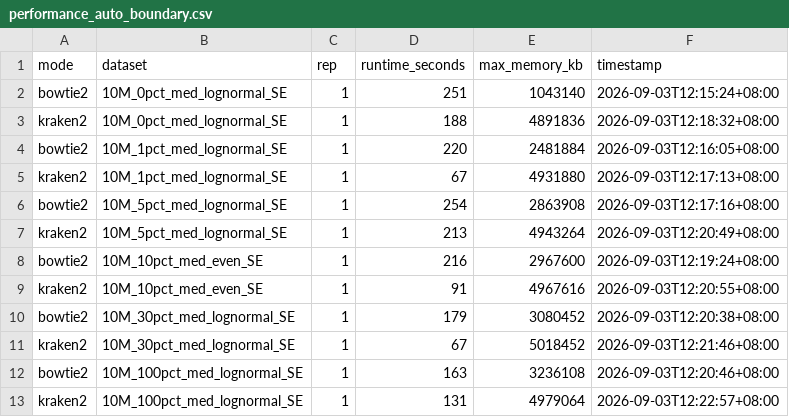
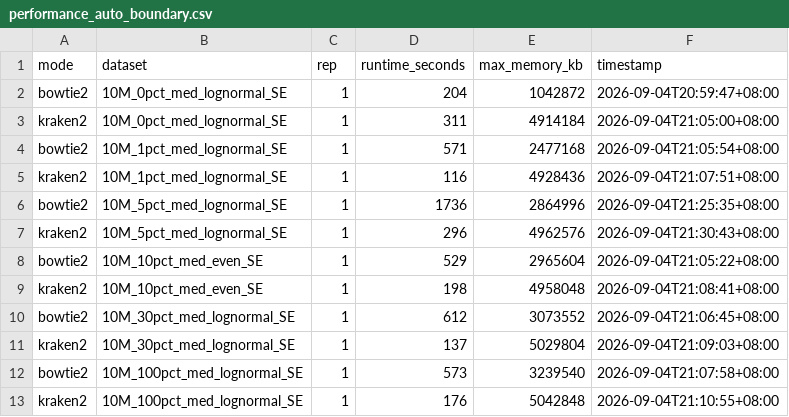
Before and after one commit to HuangShiLab/rustyclean-paper, a CSV file: runs/auto_decision_boundary/metrics/performance_auto_boundary.csv, drawn as a sheet.

```diff
--- a/runs/auto_decision_boundary/metrics/performance_auto_boundary.csv
+++ b/runs/auto_decision_boundary/metrics/performance_auto_boundary.csv
@@ -1,13 +1,13 @@
 mode,dataset,rep,runtime_seconds,max_memory_kb,timestamp
-bowtie2,10M_0pct_med_lognormal_SE,1,251,1043140,2026-09-03T12:15:24+08:00
-kraken2,10M_0pct_med_lognormal_SE,1,188,4891836,2026-09-03T12:18:32+08:00
-bowtie2,10M_1pct_med_lognormal_SE,1,220,2481884,2026-09-03T12:16:05+08:00
-kraken2,10M_1pct_med_lognormal_SE,1,67,4931880,2026-09-03T12:17:13+08:00
-bowtie2,10M_5pct_med_lognormal_SE,1,254,2863908,2026-09-03T12:17:16+08:00
-kraken2,10M_5pct_med_lognormal_SE,1,213,4943264,2026-09-03T12:20:49+08:00
-bowtie2,10M_10pct_med_even_SE,1,216,2967600,2026-09-03T12:19:24+08:00
-kraken2,10M_10pct_med_even_SE,1,91,4967616,2026-09-03T12:20:55+08:00
-bowtie2,10M_30pct_med_lognormal_SE,1,179,3080452,2026-09-03T12:20:38+08:00
-kraken2,10M_30pct_med_lognormal_SE,1,67,5018452,2026-09-03T12:21:46+08:00
-bowtie2,10M_100pct_med_lognormal_SE,1,163,3236108,2026-09-03T12:20:46+08:00
-kraken2,10M_100pct_med_lognormal_SE,1,131,4979064,2026-09-03T12:22:57+08:00
+bowtie2,10M_0pct_med_lognormal_SE,1,204,1042872,2026-09-04T20:59:47+08:00
+kraken2,10M_0pct_med_lognormal_SE,1,311,4914184,2026-09-04T21:05:00+08:00
+bowtie2,10M_1pct_med_lognormal_SE,1,571,2477168,2026-09-04T21:05:54+08:00
+kraken2,10M_1pct_med_lognormal_SE,1,116,4928436,2026-09-04T21:07:51+08:00
+bowtie2,10M_5pct_med_lognormal_SE,1,1736,2864996,2026-09-04T21:25:35+08:00
+kraken2,10M_5pct_med_lognormal_SE,1,296,4962576,2026-09-04T21:30:43+08:00
+bowtie2,10M_10pct_med_even_SE,1,529,2965604,2026-09-04T21:05:22+08:00
+kraken2,10M_10pct_med_even_SE,1,198,4958048,2026-09-04T21:08:41+08:00
+bowtie2,10M_30pct_med_lognormal_SE,1,612,3073552,2026-09-04T21:06:45+08:00
+kraken2,10M_30pct_med_lognormal_SE,1,137,5029804,2026-09-04T21:09:03+08:00
+bowtie2,10M_100pct_med_lognormal_SE,1,573,3239540,2026-09-04T21:07:58+08:00
+kraken2,10M_100pct_med_lognormal_SE,1,176,5042848,2026-09-04T21:10:55+08:00
```
Also changed, not shown: runs/baseline_kraken2_memmap/metrics/performance_baseline_kraken2_memmap.csv, runs/bowtie2_recheck_v2/metrics/performance_bowtie2_recheck.csv, 6 other files.
